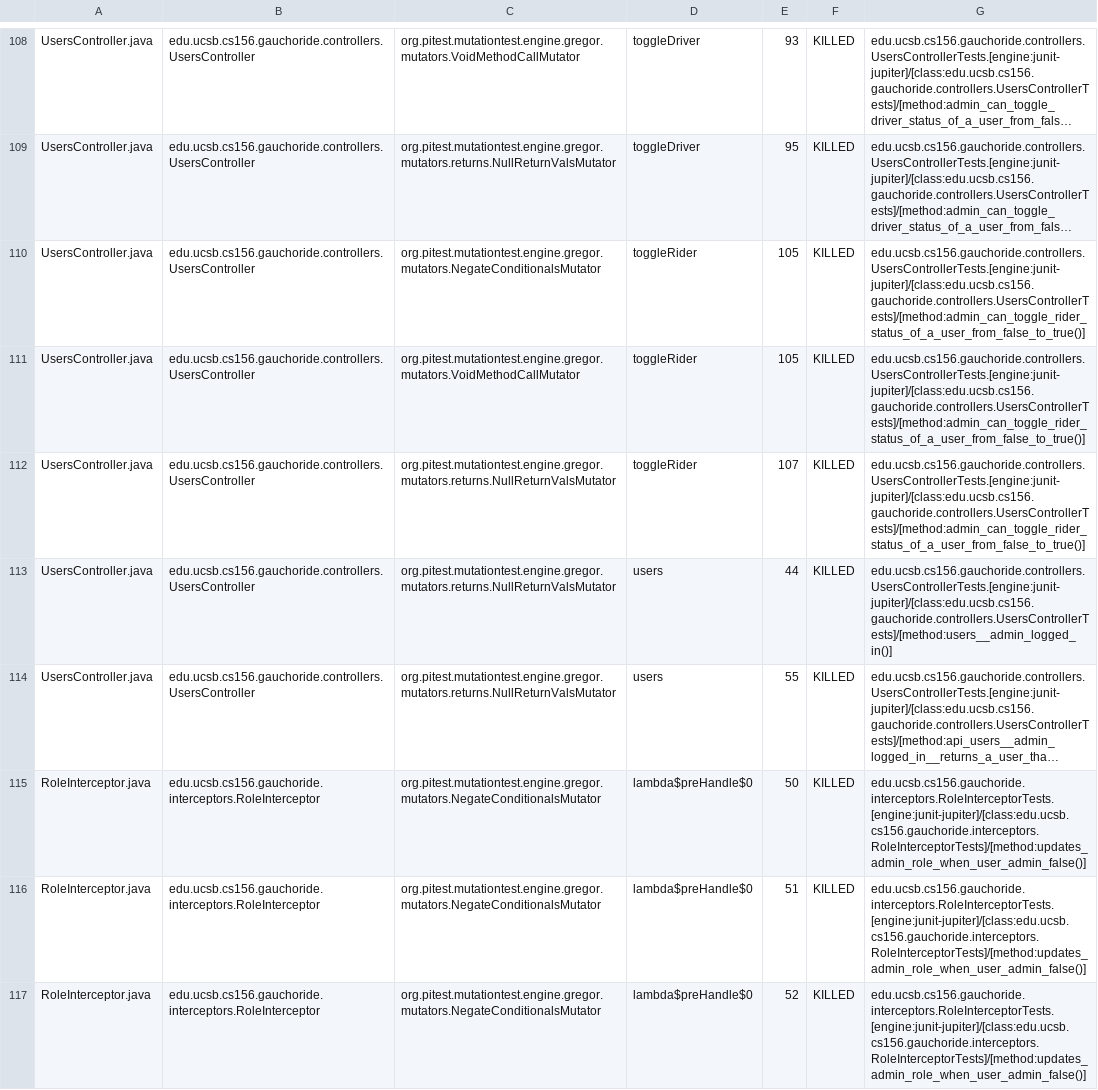
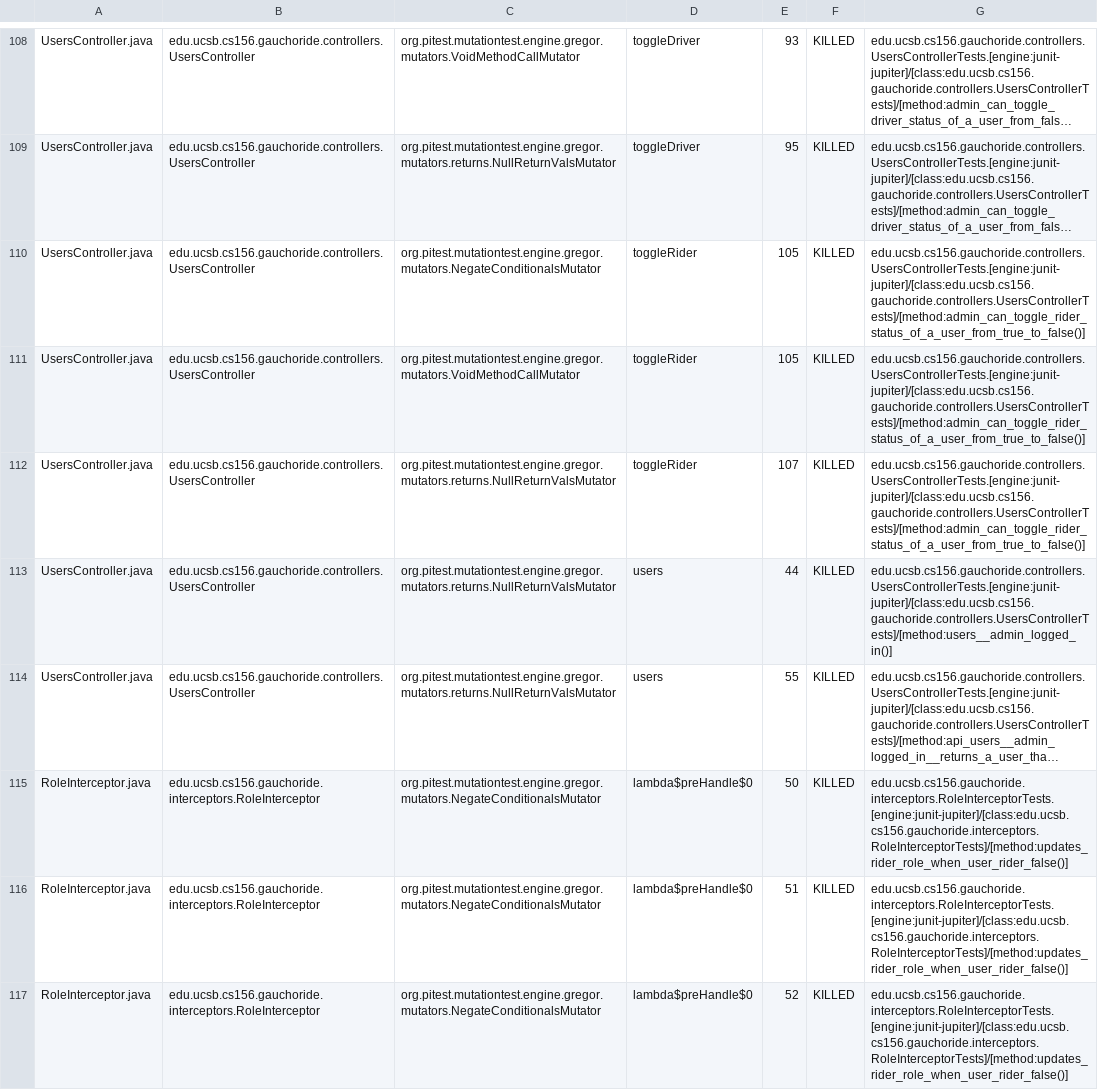
Before and after one commit to ucsb-cs156-w24/proj-gauchoride-w24-7pm-2, a CSV file: prs/35/pitest/mutations.csv, drawn as a sheet; only a part is shown, gaps mark what is left out; long unchanged cells end in …; the diff covers the shown part only; the diff names each change by its address in the sheet, - before the commit and + after, or states it on an @@ line.

Commit message:
Deploying to gh-pages from @ ucsb-cs156-w24/proj-gauchoride-w24-7pm-2@47e0d3efa08ab9246d02747930fed17b66cf9370 🚀

```diff
--- a/prs/35/pitest/mutations.csv
+++ b/prs/35/pitest/mutations.csv
-G110:G112: edu.ucsb.cs156.gauchoride.controllers.UsersControllerTests.[engine:junit-jupiter]/[class:edu.ucsb.cs156.gauchoride.controllers.UsersControllerTests]/[method:admin_can_toggle_rider_status_of_a_user_from_false_to_true()]
+G110:G112: edu.ucsb.cs156.gauchoride.controllers.UsersControllerTests.[engine:junit-jupiter]/[class:edu.ucsb.cs156.gauchoride.controllers.UsersControllerTests]/[method:admin_can_toggle_rider_status_of_a_user_from_true_to_false()]
-G115:G117: edu.ucsb.cs156.gauchoride.interceptors.RoleInterceptorTests.[engine:junit-jupiter]/[class:edu.ucsb.cs156.gauchoride.interceptors.RoleInterceptorTests]/[method:updates_admin_role_when_user_admin_false()]
+G115:G117: edu.ucsb.cs156.gauchoride.interceptors.RoleInterceptorTests.[engine:junit-jupiter]/[class:edu.ucsb.cs156.gauchoride.interceptors.RoleInterceptorTests]/[method:updates_rider_role_when_user_rider_false()]
```
Also changed, not shown: 30 edited cells elsewhere in this file, 16 other files.
